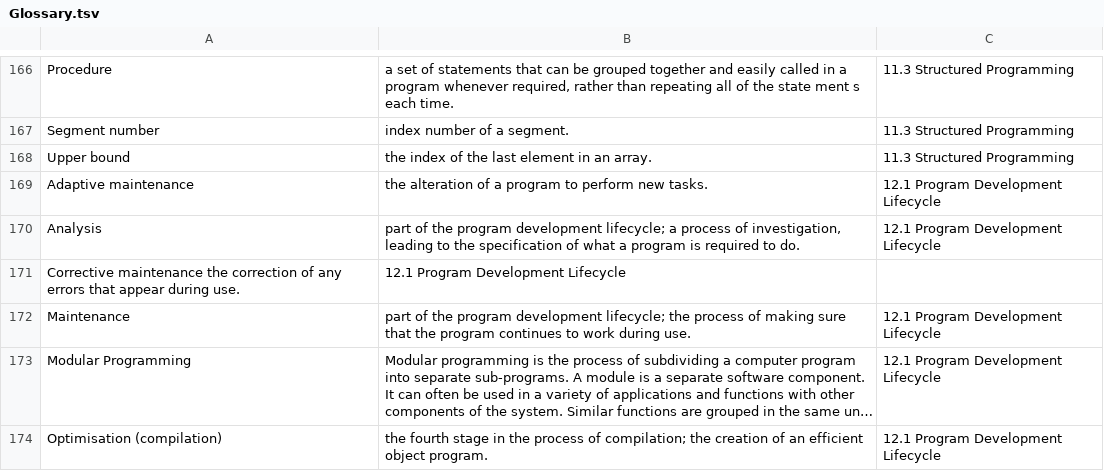
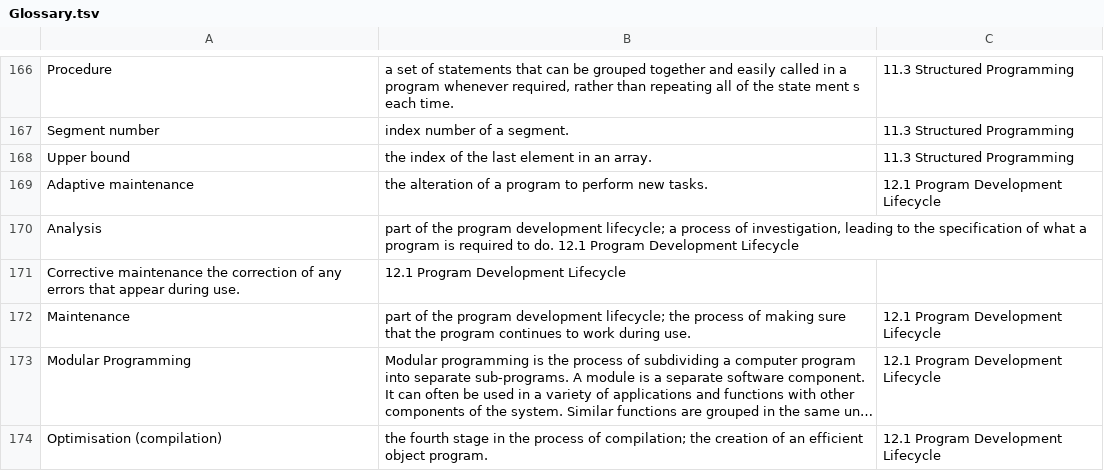
Before and after one commit to 202248SD/AS-Level-Capstone-Project, a TSV file: Glossary.tsv, drawn as a sheet; only a part is shown, gaps mark what is left out; long unchanged cells end in ….

Commit message:
Update Glossary.tsv

```diff
--- a/Glossary.tsv
+++ b/Glossary.tsv
@@ -169,3 +169,3 @@ Upper bound 	the index of the last element in an array.	11.3 Structured Programm
 Adaptive maintenance 	 the alteration of a program to perform new tasks.	12.1 Program Development Lifecycle
-Analysis 	 part of the program development lifecycle; a process of investigation, leading to the specification of what a program is required to do.	12.1 Program Development Lifecycle
+Analysis 	 part of the program development lifecycle; a process of investigation, leading to the specification of what a program is required to do.  12.1 Program Development Lifecycle
 Corrective maintenance the correction of any errors that appear during use.	12.1 Program Development Lifecycle
```
